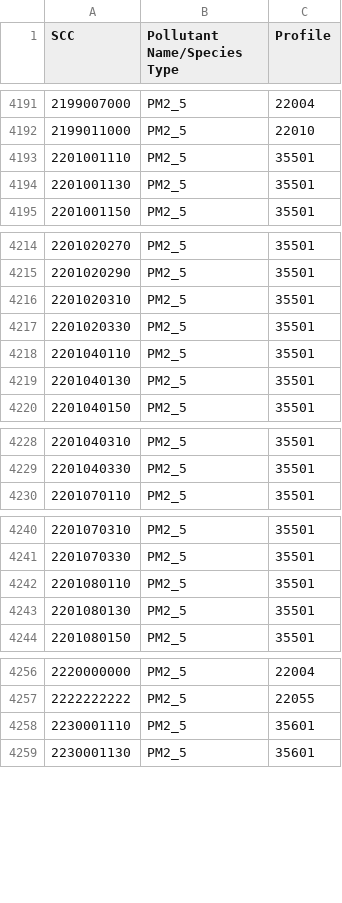
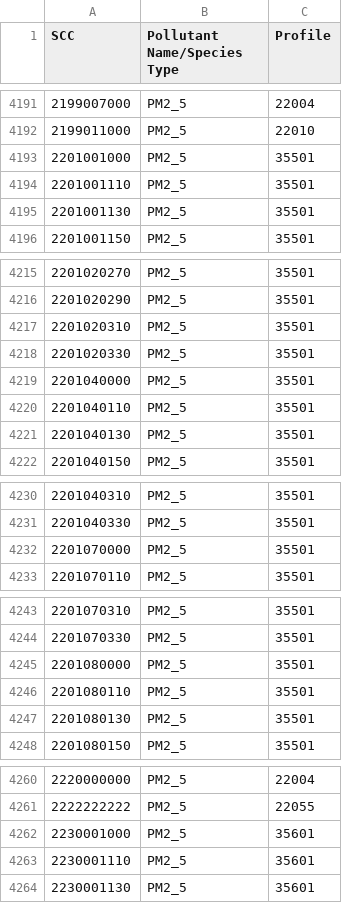
Before and after one commit to JoseAgustin/Emiss_monterrey, a CSV file: 09_pm25spec/scc-profile_pm25.csv, drawn as a sheet; only a part is shown, gaps mark what is left out; the diff covers the shown part only.

Commit message:
PM2.5 scc update

```diff
--- a/09_pm25spec/scc-profile_pm25.csv
+++ b/09_pm25spec/scc-profile_pm25.csv
@@ -4192,2 +4192,3 @@ SCC,Pollutant Name/Species Type,Profile
 2199011000,PM2_5,22010
+2201001000,PM2_5,35501
 2201001110,PM2_5,35501
@@ -4217,2 +4218,3 @@ SCC,Pollutant Name/Species Type,Profile
 2201020330,PM2_5,35501
+2201040000,PM2_5,35501
 2201040110,PM2_5,35501
@@ -4229,2 +4231,3 @@ SCC,Pollutant Name/Species Type,Profile
 2201040330,PM2_5,35501
+2201070000,PM2_5,35501
 2201070110,PM2_5,35501
@@ -4241,2 +4244,3 @@ SCC,Pollutant Name/Species Type,Profile
 2201070330,PM2_5,35501
+2201080000,PM2_5,35501
 2201080110,PM2_5,35501
@@ -4257,2 +4261,3 @@ SCC,Pollutant Name/Species Type,Profile
 2222222222,PM2_5,22055
+2230001000,PM2_5,35601
 2230001110,PM2_5,35601
```
Also changed, not shown: 2 added rows elsewhere in this file.
